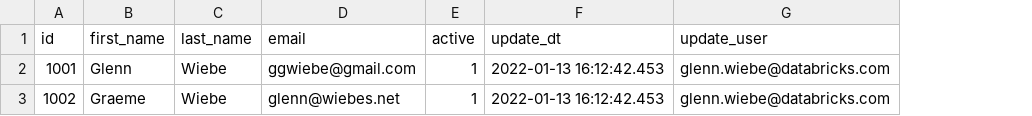
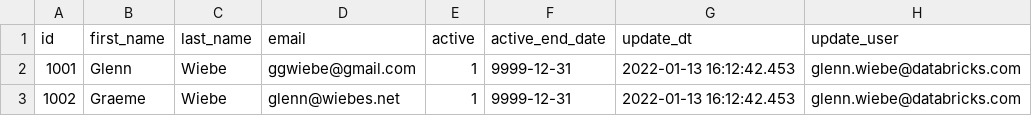
Before and after one commit to ggwiebe/db-fe-dlt, a CSV file: dlt/applychanges/data/customer-1-insert.csv, drawn as a sheet; the diff names each change by its address in the sheet, - before the commit and + after, or states it on an @@ line.

Commit message:
Switch to non-DBFS source, enhance schema with end_date

```diff
--- a/dlt/applychanges/data/customer-1-insert.csv
+++ b/dlt/applychanges/data/customer-1-insert.csv
+column F (active_end_date), rows 2-3: 9999-12-31 | 9999-12-31
```
Also changed, not shown: dlt/applychanges/data/customer-2-append.csv, dlt/applychanges/data/customer-99-missing-updates.csv, 7 other files.
